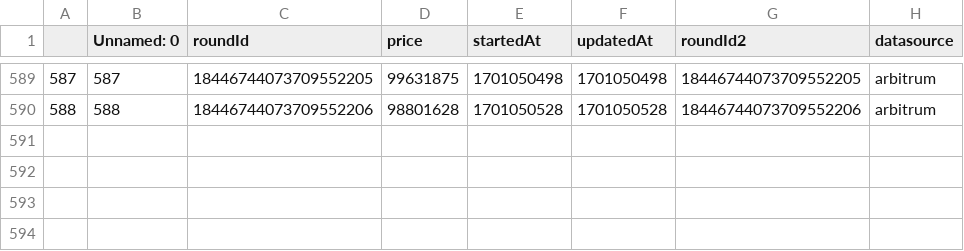
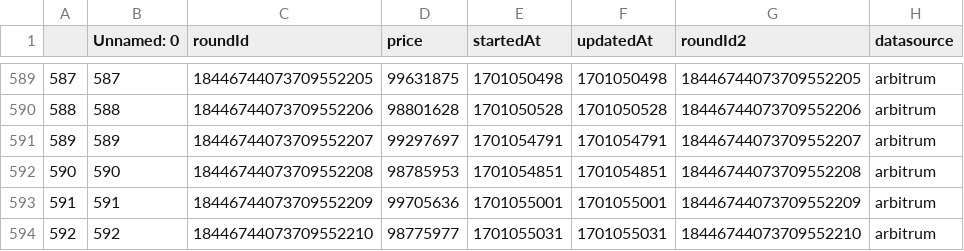
Before and after one commit to y2knot/oracle-fe, a CSV file: data/usdd.csv, drawn as a sheet; only a part is shown, gaps mark what is left out.

```diff
--- a/data/usdd.csv
+++ b/data/usdd.csv
@@ -590 +590,5 @@
 588,588,18446744073709552206,98801628,1701050528,1701050528,18446744073709552206,arbitrum
+589,589,18446744073709552207,99297697,1701054791,1701054791,18446744073709552207,arbitrum
+590,590,18446744073709552208,98785953,1701054851,1701054851,18446744073709552208,arbitrum
+591,591,18446744073709552209,99705636,1701055001,1701055001,18446744073709552209,arbitrum
+592,592,18446744073709552210,98775977,1701055031,1701055031,18446744073709552210,arbitrum
```
